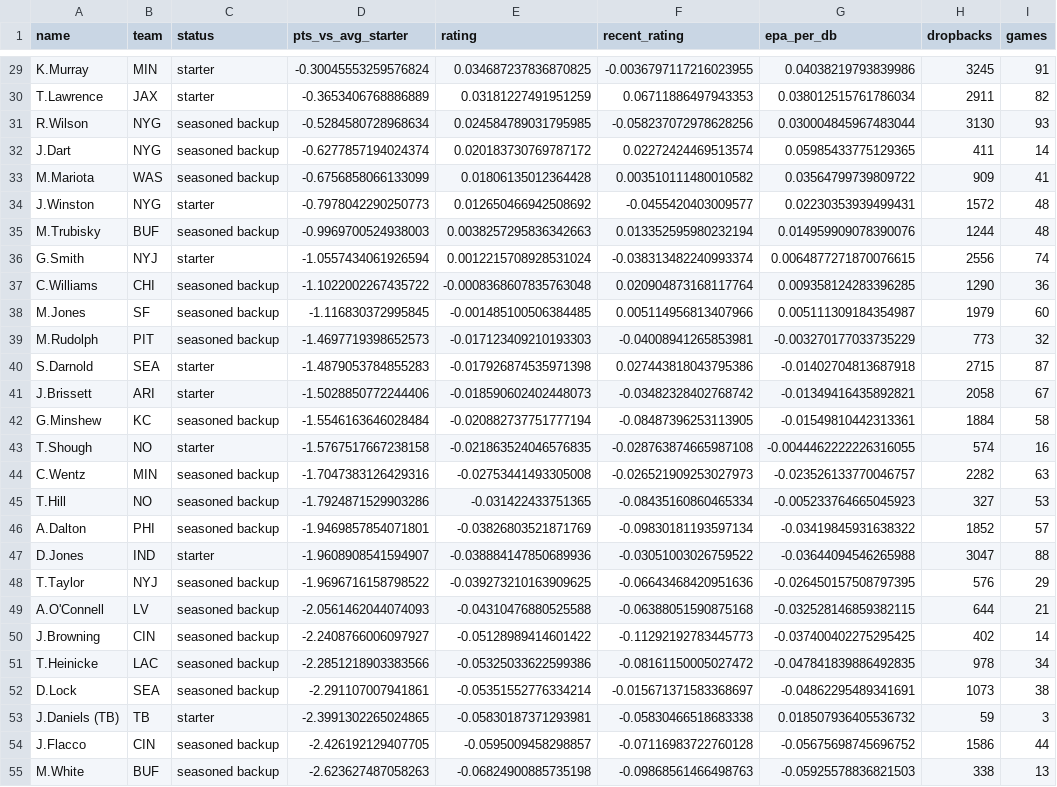
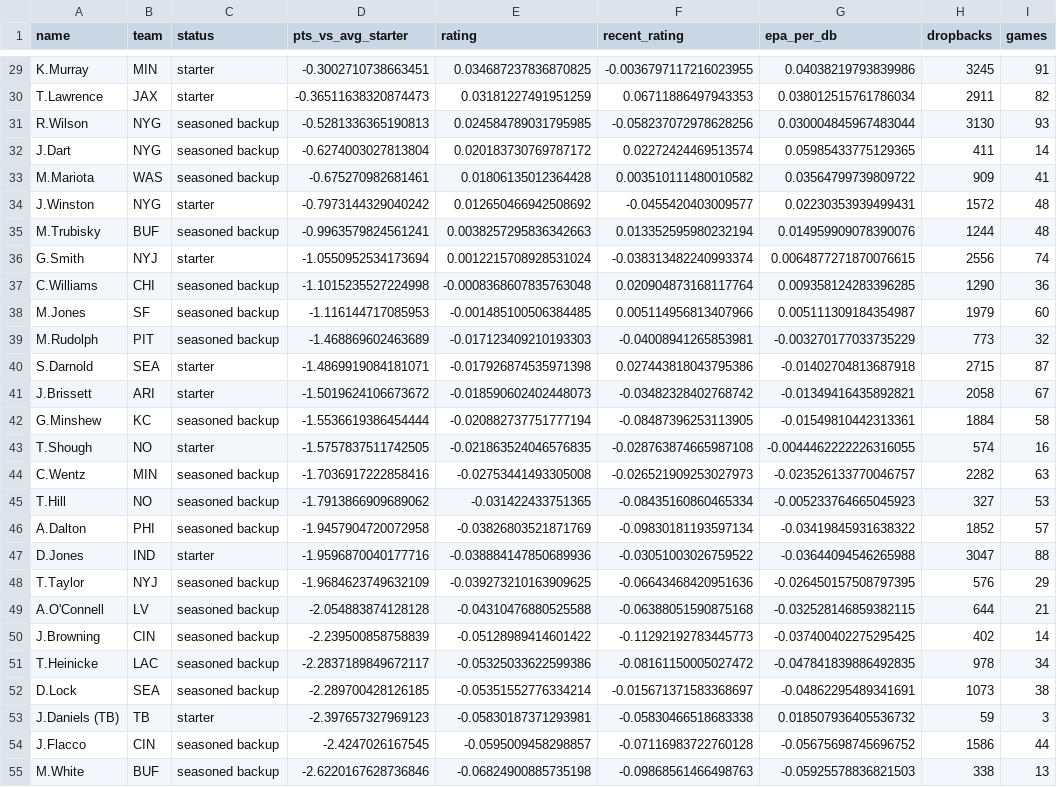
Before and after one commit to zgriesser-hue/NFL-unit-board, a CSV file: boards/unit_qb_grades_latest.csv, drawn as a sheet; only a part is shown, gaps mark what is left out; the diff covers the shown part only; the diff names each change by its address in the sheet, - before the commit and + after, or states it on an @@ line.

```diff
--- a/boards/unit_qb_grades_latest.csv
+++ b/boards/unit_qb_grades_latest.csv
-D29 (pts_vs_avg_starter): -0.30045553259576824
+D29 (pts_vs_avg_starter): -0.3002710738663451
-D30 (pts_vs_avg_starter): -0.3653406768886889
+D30 (pts_vs_avg_starter): -0.36511638320874473
-D31 (pts_vs_avg_starter): -0.5284580728968634
+D31 (pts_vs_avg_starter): -0.5281336365190813
-D32 (pts_vs_avg_starter): -0.6277857194024374
+D32 (pts_vs_avg_starter): -0.6274003027813804
-D33 (pts_vs_avg_starter): -0.6756858066133099
+D33 (pts_vs_avg_starter): -0.675270982681461
-D34 (pts_vs_avg_starter): -0.7978042290250773
+D34 (pts_vs_avg_starter): -0.7973144329040242
-D35 (pts_vs_avg_starter): -0.9969700524938003
+D35 (pts_vs_avg_starter): -0.9963579824561241
-D36 (pts_vs_avg_starter): -1.0557434061926594
+D36 (pts_vs_avg_starter): -1.0550952534173694
-D37 (pts_vs_avg_starter): -1.1022002267435722
+D37 (pts_vs_avg_starter): -1.1015235527224998
-D38 (pts_vs_avg_starter): -1.116830372995845
+D38 (pts_vs_avg_starter): -1.116144717085953
-D39 (pts_vs_avg_starter): -1.4697719398652573
+D39 (pts_vs_avg_starter): -1.468869602463689
-D40 (pts_vs_avg_starter): -1.4879053784855283
+D40 (pts_vs_avg_starter): -1.4869919084181071
-D41 (pts_vs_avg_starter): -1.5028850772244406
+D41 (pts_vs_avg_starter): -1.5019624106673672
-D42 (pts_vs_avg_starter): -1.5546163646028484
+D42 (pts_vs_avg_starter): -1.5536619386454444
-D43 (pts_vs_avg_starter): -1.5767517667238158
+D43 (pts_vs_avg_starter): -1.5757837511742505
-D44 (pts_vs_avg_starter): -1.7047383126429316
+D44 (pts_vs_avg_starter): -1.7036917222858416
-D45 (pts_vs_avg_starter): -1.7924871529903286
+D45 (pts_vs_avg_starter): -1.7913866909689062
-D46 (pts_vs_avg_starter): -1.9469857854071801
+D46 (pts_vs_avg_starter): -1.9457904720072958
-D47 (pts_vs_avg_starter): -1.9608908541594907
+D47 (pts_vs_avg_starter): -1.9596870040177716
-D48 (pts_vs_avg_starter): -1.9696716158798522
+D48 (pts_vs_avg_starter): -1.9684623749632109
-D49 (pts_vs_avg_starter): -2.0561462044074093
+D49 (pts_vs_avg_starter): -2.054883874128128
-D50 (pts_vs_avg_starter): -2.2408766006097927
+D50 (pts_vs_avg_starter): -2.239500858758839
-D51 (pts_vs_avg_starter): -2.2851218903383566
+D51 (pts_vs_avg_starter): -2.2837189849672117
-D52 (pts_vs_avg_starter): -2.291107007941861
+D52 (pts_vs_avg_starter): -2.289700428126185
-D53 (pts_vs_avg_starter): -2.3991302265024865
+D53 (pts_vs_avg_starter): -2.397657327969123
-D54 (pts_vs_avg_starter): -2.426192129407705
+D54 (pts_vs_avg_starter): -2.4247026167545
-D55 (pts_vs_avg_starter): -2.623627487058263
+D55 (pts_vs_avg_starter): -2.6220167628736846
```
Also changed, not shown: 56 edited cells elsewhere in this file, boards/model_weights_latest.csv, boards/unit_team_ratings_latest.csv, 4 other files.
